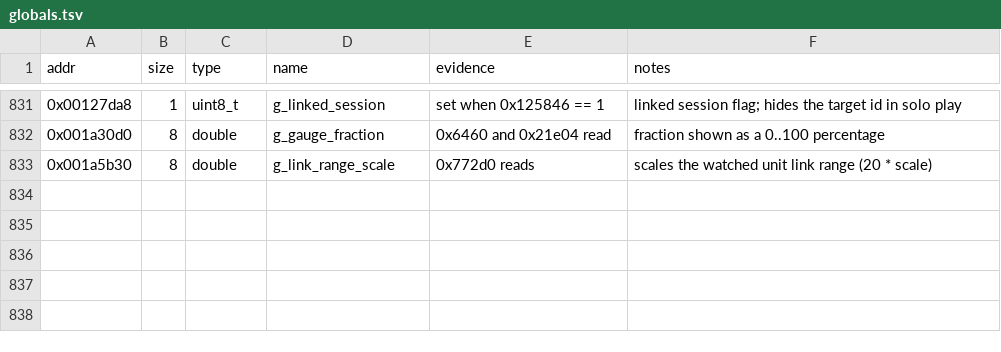
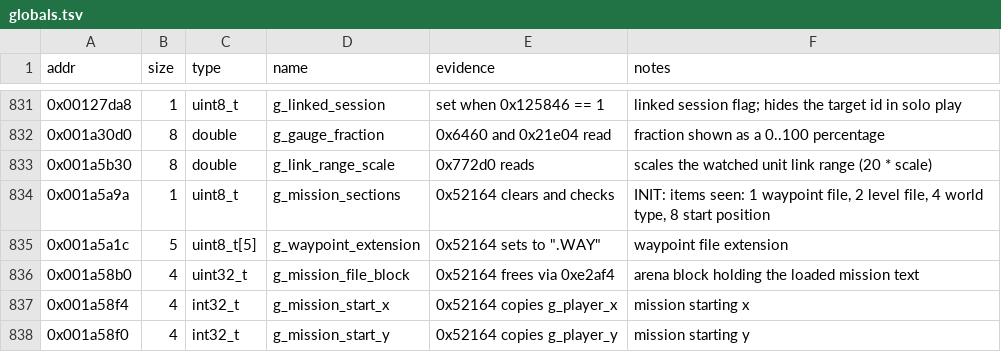
Before and after one commit to Grumbel/ef2000-port, a TSV file: decomp/symbols/globals.tsv, drawn as a sheet; only a part is shown, gaps mark what is left out.

```diff
--- a/decomp/symbols/globals.tsv
+++ b/decomp/symbols/globals.tsv
@@ -833 +833,6 @@ addr	size	type	name	evidence	notes
 0x001a5b30	8	double	g_link_range_scale	0x772d0 reads	scales the watched unit link range (20 * scale)
+0x001a5a9a	1	uint8_t	g_mission_sections	0x52164 clears and checks	INIT: items seen: 1 waypoint file, 2 level file, 4 world type, 8 start position
+0x001a5a1c	5	uint8_t[5]	g_waypoint_extension	0x52164 sets to ".WAY"	waypoint file extension
+0x001a58b0	4	uint32_t	g_mission_file_block	0x52164 frees via 0xe2af4	arena block holding the loaded mission text
+0x001a58f4	4	int32_t	g_mission_start_x	0x52164 copies g_player_x	mission starting x
+0x001a58f0	4	int32_t	g_mission_start_y	0x52164 copies g_player_y	mission starting y
```
Also changed, not shown: decomp/symbols/functions.tsv, decomp/symbols/hybrid-exclude.tsv, 6 other files.
